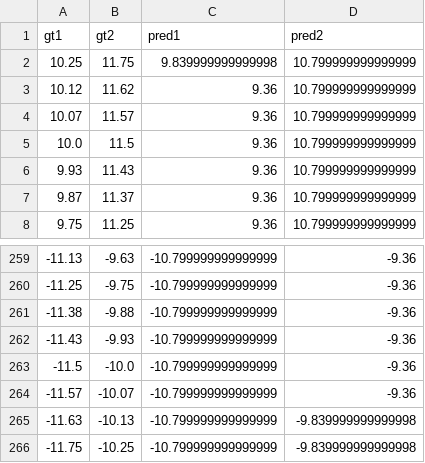
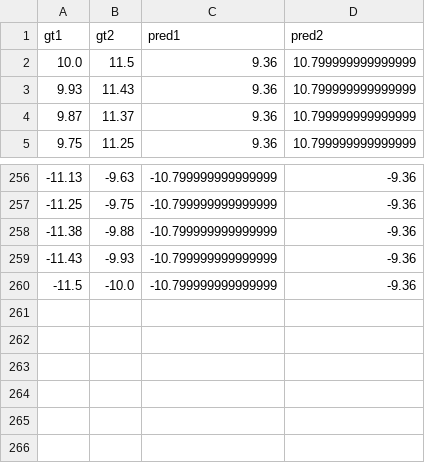
Before and after one commit to THPCILab/DMNN, a CSV file: Fig_data/fig3g_TwoTargets.csv, drawn as a sheet; only a part is shown, gaps mark what is left out.

```diff
--- a/Fig_data/fig3g_TwoTargets.csv
+++ b/Fig_data/fig3g_TwoTargets.csv
@@ -1,5 +1,2 @@
 gt1,gt2,pred1,pred2
-10.25,11.75,9.839999999999998,10.799999999999999
-10.12,11.62,9.36,10.799999999999999
-10.07,11.57,9.36,10.799999999999999
 10.0,11.5,9.36,10.799999999999999
@@ -263,4 +260 @@ gt1,gt2,pred1,pred2
 -11.5,-10.0,-10.799999999999999,-9.36
--11.57,-10.07,-10.799999999999999,-9.36
--11.63,-10.13,-10.799999999999999,-9.839999999999998
--11.75,-10.25,-10.799999999999999,-9.839999999999998
```
Also changed, not shown: Fig_data/fig3f_SingleTarget.csv, Fig_data/fig3f_TwoTargets.csv, 9 other files.
